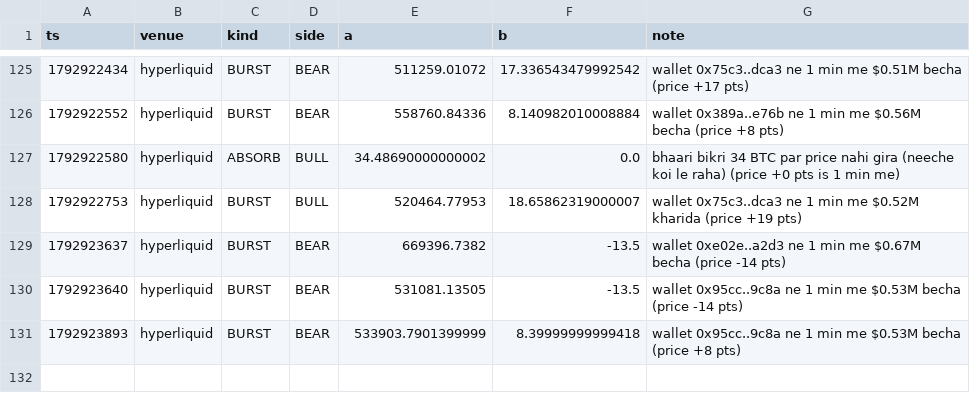
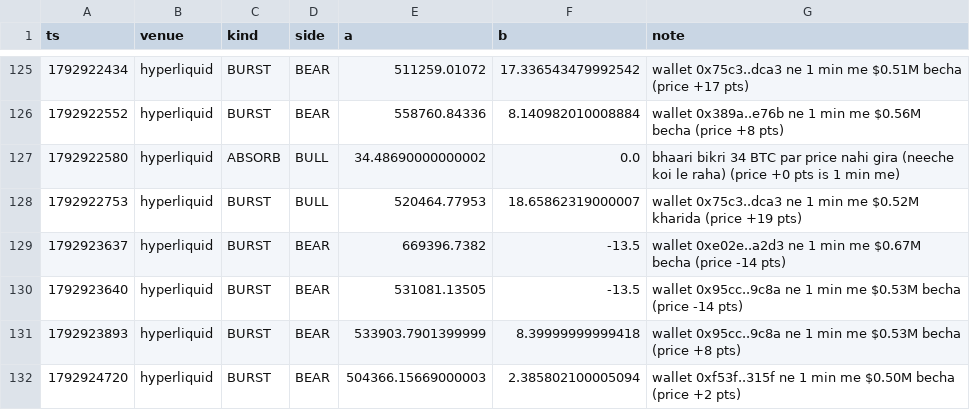
Before and after one commit to Maddysingh06/market-data, a CSV file: data/e_20261025.csv, drawn as a sheet; only a part is shown, gaps mark what is left out; the diff names each change by its address in the sheet, - before the commit and + after, or states it on an @@ line.

Commit message:
data 2026-10-25 10:44:17 (+1151 rows)

```diff
--- a/data/e_20261025.csv
+++ b/data/e_20261025.csv
+row 132: 1792924720 | hyperliquid | BURST | BEAR | 504366.15669000003 | 2.385802100005094 | wallet 0xf53f..315f ne 1 min me $0.50M becha (price +2 pts)
```
Also changed, not shown: 3 other files.
